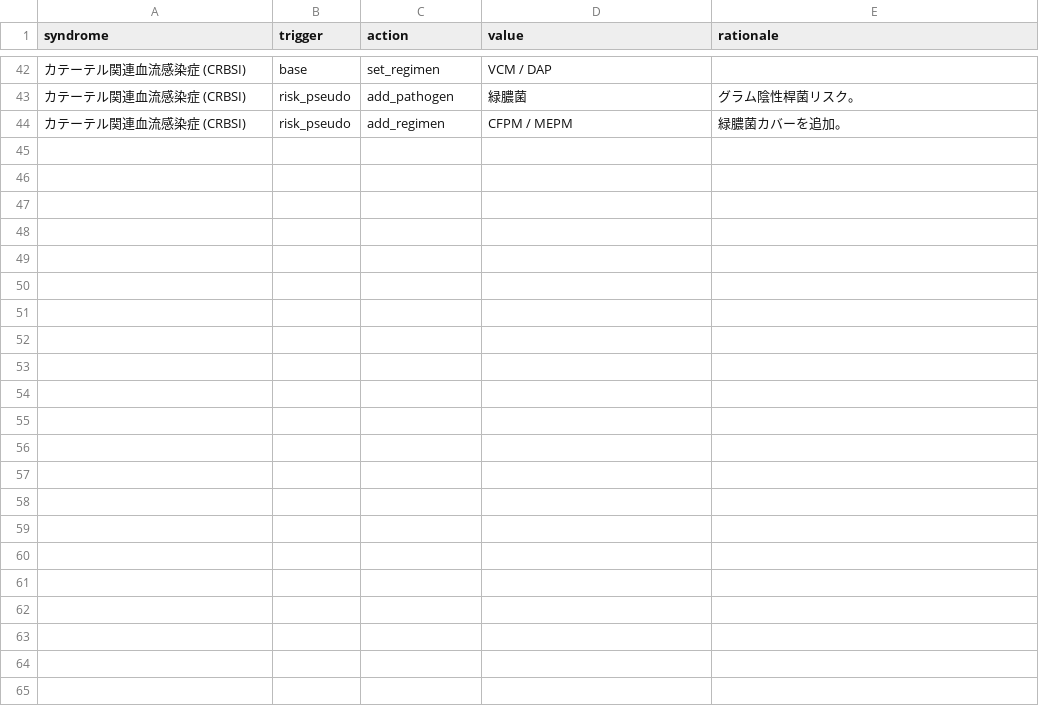
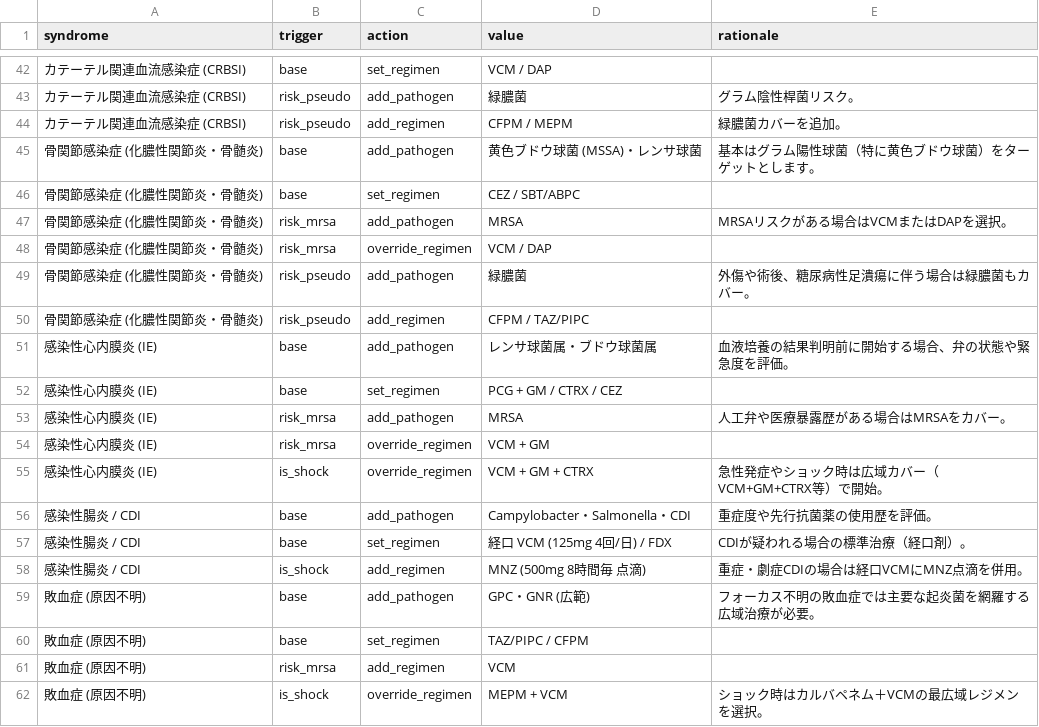
Before and after one commit to sui-commits/ast-app, a CSV file: data.csv, drawn as a sheet; only a part is shown, gaps mark what is left out; the diff names each change by its address in the sheet, - before the commit and + after, or states it on an @@ line.

Commit message:
Update data.csv

```diff
--- a/data.csv
+++ b/data.csv
+row 45: 骨関節感染症 (化膿性関節炎・骨髄炎) | base | add_pathogen | 黄色ブドウ球菌 (MSSA)・レンサ球菌 | 基本はグラム陽性球菌（特に黄色ブドウ球菌）をターゲットとします。
+row 46: 骨関節感染症 (化膿性関節炎・骨髄炎) | base | set_regimen | CEZ / SBT/ABPC
+row 47: 骨関節感染症 (化膿性関節炎・骨髄炎) | risk_mrsa | add_pathogen | MRSA | MRSAリスクがある場合はVCMまたはDAPを選択。
+row 48: 骨関節感染症 (化膿性関節炎・骨髄炎) | risk_mrsa | override_regimen | VCM / DAP
+row 49: 骨関節感染症 (化膿性関節炎・骨髄炎) | risk_pseudo | add_pathogen | 緑膿菌 | 外傷や術後、糖尿病性足潰瘍に伴う場合は緑膿菌もカバー。
+row 50: 骨関節感染症 (化膿性関節炎・骨髄炎) | risk_pseudo | add_regimen | CFPM / TAZ/PIPC
+row 51: 感染性心内膜炎 (IE) | base | add_pathogen | レンサ球菌属・ブドウ球菌属 | 血液培養の結果判明前に開始する場合、弁の状態や緊急度を評価。
+row 52: 感染性心内膜炎 (IE) | base | set_regimen | PCG + GM / CTRX / CEZ
+row 53: 感染性心内膜炎 (IE) | risk_mrsa | add_pathogen | MRSA | 人工弁や医療暴露歴がある場合はMRSAをカバー。
+row 54: 感染性心内膜炎 (IE) | risk_mrsa | override_regimen | VCM + GM
+row 55: 感染性心内膜炎 (IE) | is_shock | override_regimen | VCM + GM + CTRX | 急性発症やショック時は広域カバー（VCM+GM+CTRX等）で開始。
+row 56: 感染性腸炎 / CDI | base | add_pathogen | Campylobacter・Salmonella・CDI | 重症度や先行抗菌薬の使用歴を評価。
+row 57: 感染性腸炎 / CDI | base | set_regimen | 経口 VCM (125mg 4回/日) / FDX | CDIが疑われる場合の標準治療（経口剤）。
+row 58: 感染性腸炎 / CDI | is_shock | add_regimen | MNZ (500mg 8時間毎 点滴) | 重症・劇症CDIの場合は経口VCMにMNZ点滴を併用。
+row 59: 敗血症 (原因不明) | base | add_pathogen | GPC・GNR (広範) | フォーカス不明の敗血症では主要な起炎菌を網羅する広域治療が必要。
+row 60: 敗血症 (原因不明) | base | set_regimen | TAZ/PIPC / CFPM
+row 61: 敗血症 (原因不明) | risk_mrsa | add_regimen | VCM
+row 62: 敗血症 (原因不明) | is_shock | override_regimen | MEPM + VCM | ショック時はカルバペネム＋VCMの最広域レジメンを選択。
```
